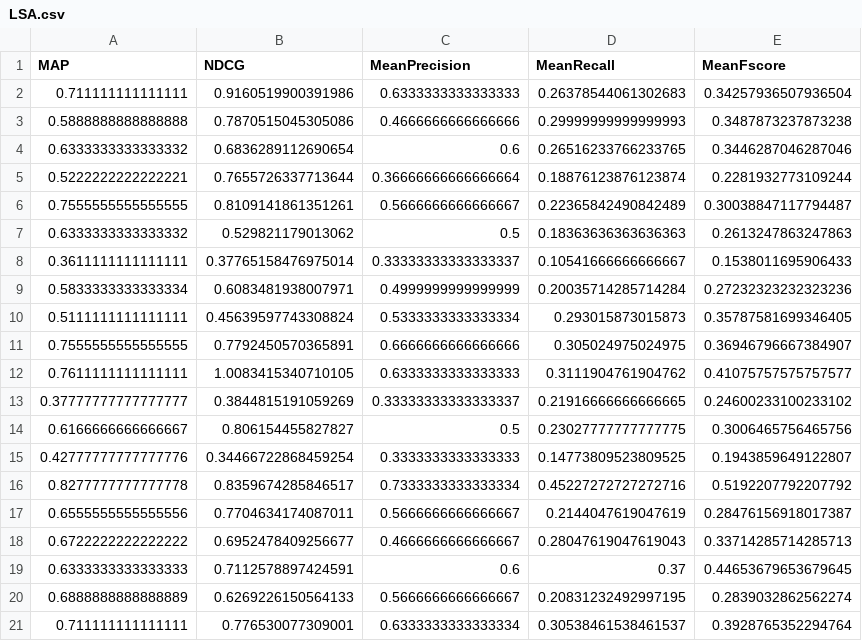
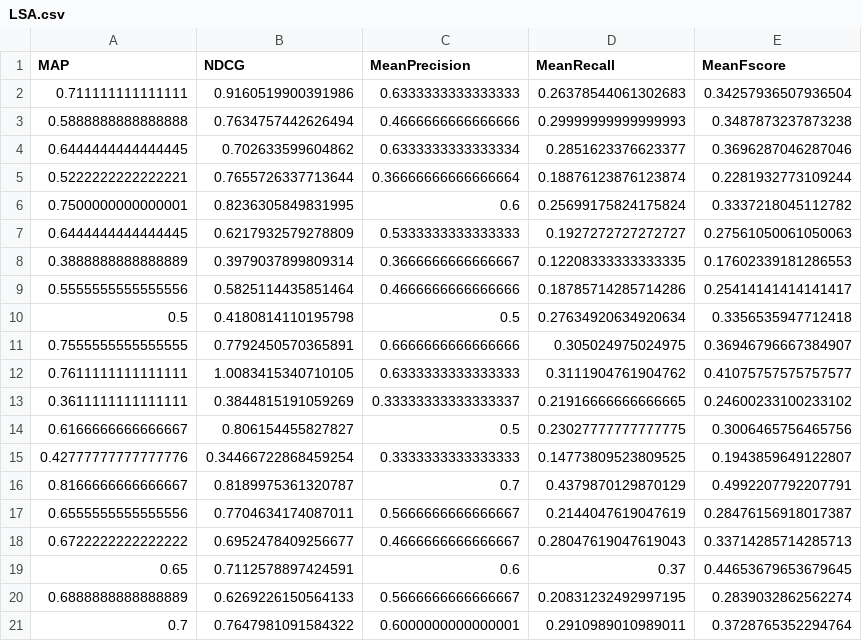
Before and after one commit to ArupDas15/NLP, a CSV file: Course_Project/Hypothesis testing data/LSA.csv, drawn as a sheet.

Commit message:
Updated alpha values after 20 experiments.

```diff
--- a/Course_Project/Hypothesis testing data/LSA.csv
+++ b/Course_Project/Hypothesis testing data/LSA.csv
@@ -2,20 +2,20 @@ MAP,NDCG,MeanPrecision,MeanRecall,MeanFscore
 0.711111111111111,0.9160519900391986,0.6333333333333333,0.26378544061302683,0.34257936507936504
-0.5888888888888888,0.7870515045305086,0.4666666666666666,0.29999999999999993,0.3487873237873238
-0.6333333333333332,0.6836289112690654,0.6,0.26516233766233765,0.3446287046287046
+0.5888888888888888,0.7634757442626494,0.4666666666666666,0.29999999999999993,0.3487873237873238
+0.6444444444444445,0.702633599604862,0.6333333333333334,0.2851623376623377,0.3696287046287046
 0.5222222222222221,0.7655726337713644,0.36666666666666664,0.18876123876123874,0.2281932773109244
-0.7555555555555555,0.8109141861351261,0.5666666666666667,0.22365842490842489,0.30038847117794487
-0.6333333333333332,0.529821179013062,0.5,0.18363636363636363,0.2613247863247863
-0.3611111111111111,0.37765158476975014,0.33333333333333337,0.10541666666666667,0.1538011695906433
-0.5833333333333334,0.6083481938007971,0.4999999999999999,0.20035714285714284,0.27232323232323236
-0.5111111111111111,0.45639597743308824,0.5333333333333334,0.293015873015873,0.35787581699346405
+0.7500000000000001,0.8236305849831995,0.6,0.25699175824175824,0.3337218045112782
+0.6444444444444445,0.6217932579278809,0.5333333333333333,0.1927272727272727,0.27561050061050063
+0.3888888888888889,0.3979037899809314,0.3666666666666667,0.12208333333333335,0.17602339181286553
+0.5555555555555556,0.5825114435851464,0.4666666666666666,0.18785714285714286,0.25414141414141417
+0.5,0.4180814110195798,0.5,0.27634920634920634,0.3356535947712418
 0.7555555555555555,0.7792450570365891,0.6666666666666666,0.305024975024975,0.36946796667384907
 0.7611111111111111,1.0083415340710105,0.6333333333333333,0.3111904761904762,0.41075757575757577
-0.37777777777777777,0.3844815191059269,0.33333333333333337,0.21916666666666665,0.24600233100233102
+0.3611111111111111,0.3844815191059269,0.33333333333333337,0.21916666666666665,0.24600233100233102
 0.6166666666666667,0.806154455827827,0.5,0.23027777777777775,0.3006465756465756
 0.42777777777777776,0.34466722868459254,0.3333333333333333,0.14773809523809525,0.1943859649122807
-0.8277777777777778,0.8359674285846517,0.7333333333333334,0.45227272727272716,0.5192207792207792
+0.8166666666666667,0.8189975361320787,0.7,0.4379870129870129,0.4992207792207791
 0.6555555555555556,0.7704634174087011,0.5666666666666667,0.2144047619047619,0.28476156918017387
 0.6722222222222222,0.6952478409256677,0.4666666666666667,0.28047619047619043,0.33714285714285713
-0.6333333333333333,0.7112578897424591,0.6,0.37,0.44653679653679645
+0.65,0.7112578897424591,0.6,0.37,0.44653679653679645
 0.6888888888888889,0.6269226150564133,0.5666666666666667,0.20831232492997195,0.2839032862562274
-0.711111111111111,0.776530077309001,0.6333333333333334,0.30538461538461537,0.3928765352294764
+0.7,0.7647981091584322,0.6000000000000001,0.2910989010989011,0.3728765352294764
```
Also changed, not shown: Course_Project/Hypothesis testing data/LSA+BM25.csv, Course_Project/Hypothesis testing data/LSA+QE.csv, 4 other files.
